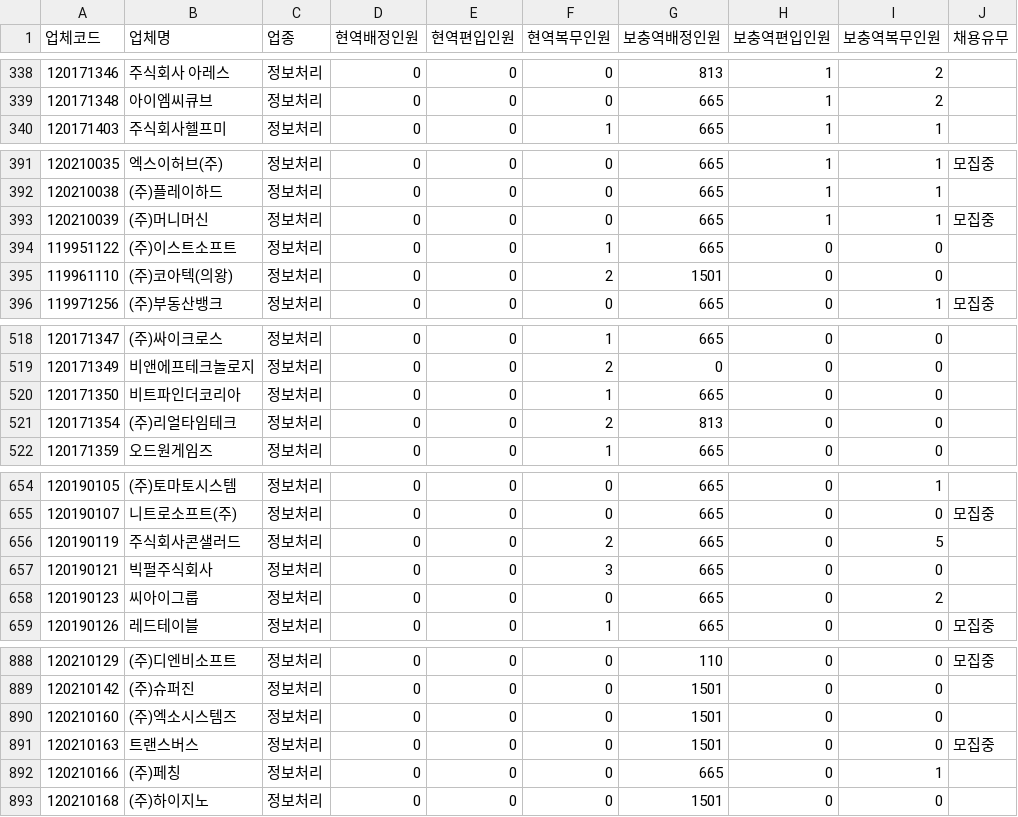
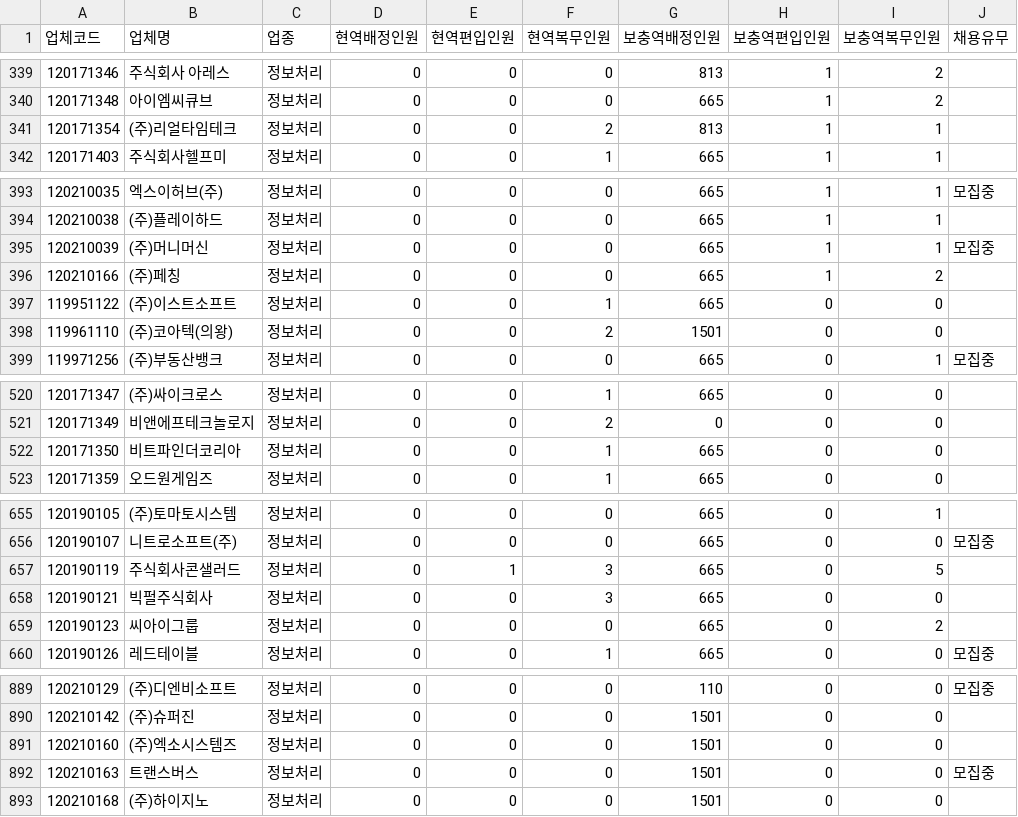
Before and after one commit to stleamist/mma-company-crawler, a CSV file: result/it-primary.csv, drawn as a sheet; only a part is shown, gaps mark what is left out; the diff covers the shown part only.

```diff
--- a/result/it-primary.csv
+++ b/result/it-primary.csv
@@ -339,2 +340,3 @@
 120171348,아이엠씨큐브,정보처리,0,0,0,665,1,2,
+120171354,(주)리얼타임테크,정보처리,0,0,2,813,1,1,
 120171403,주식회사헬프미,정보처리,0,0,1,665,1,1,
@@ -393,2 +395,3 @@
 120210039,(주)머니머신,정보처리,0,0,0,665,1,1,모집중
+120210166,(주)페칭,정보처리,0,0,0,665,1,2,
 119951122,(주)이스트소프트,정보처리,0,0,1,665,0,0,
@@ -520,3 +522,2 @@
 120171350,비트파인더코리아,정보처리,0,0,1,665,0,0,
-120171354,(주)리얼타임테크,정보처리,0,0,2,813,0,0,
 120171359,오드원게임즈,정보처리,0,0,1,665,0,0,
@@ -655,3 +656,3 @@
 120190107,니트로소프트(주),정보처리,0,0,0,665,0,0,모집중
-120190119,주식회사콘샐러드,정보처리,0,0,2,665,0,5,
+120190119,주식회사콘샐러드,정보처리,0,1,3,665,0,5,
 120190121,빅펄주식회사,정보처리,0,0,3,665,0,0,
@@ -891,3 +892,2 @@
 120210163,트랜스버스,정보처리,0,0,0,1501,0,0,모집중
-120210166,(주)페칭,정보처리,0,0,0,665,0,1,
 120210168,(주)하이지노,정보처리,0,0,0,1501,0,0,
```
Also changed, not shown: 3 added rows, 3 removed rows and 6 edited cells elsewhere in this file, result/all.csv, result/it-secondary.csv, 2 other files.
